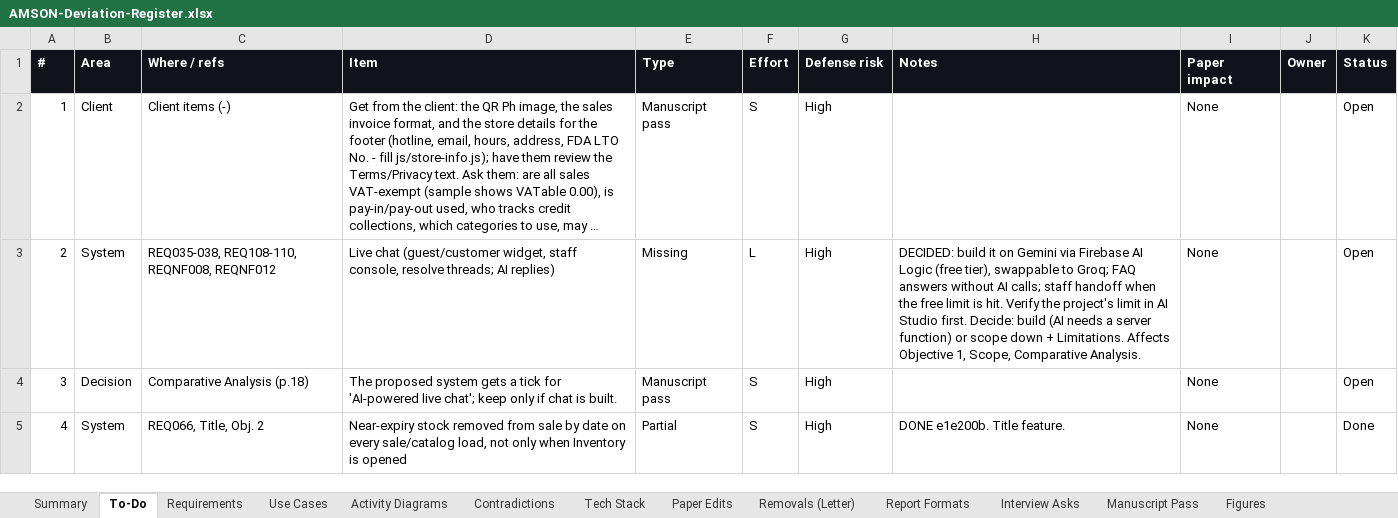
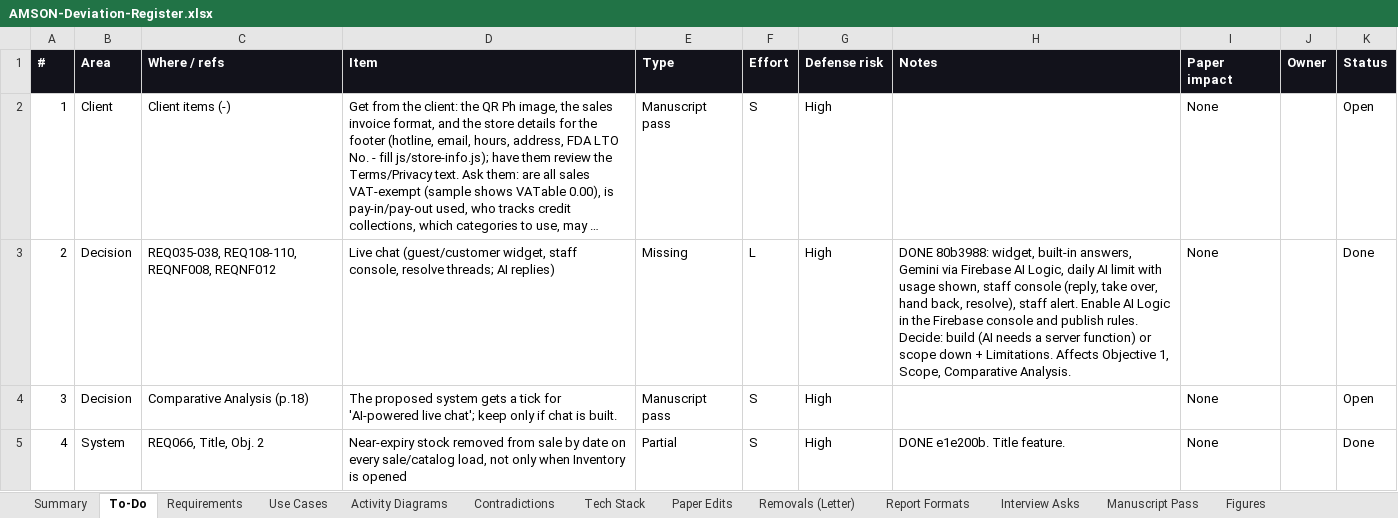
Before and after one commit to phobiaax/Amson, an Excel workbook: docs/AMSON-Deviation-Register.xlsx, sheet To-Do, drawn as a sheet; only a part is shown; long unchanged cells end in …; values as stored, in another font and other column widths than the file's, no borders; conditional formats not drawn; the diff covers the shown part only; the diff names each change by its address in the sheet, - before the commit and + after, or states it on an @@ line.

```diff
--- a/docs/AMSON-Deviation-Register.xlsx (sheet To-Do)
+++ b/docs/AMSON-Deviation-Register.xlsx (sheet To-Do)
-B3 (Area): System
+B3 (Area): Decision
-H3 (Notes): DECIDED: build it on Gemini via Firebase AI Logic (free tier), swappable to Groq; FAQ answers without AI calls; staff handoff when the free limit is hit. Verify the project's limit in AI Studio first. Decide: build…
+H3 (Notes): DONE 80b3988: widget, built-in answers, Gemini via Firebase AI Logic, daily AI limit with usage shown, staff console (reply, take over, hand back, resolve), staff alert. Enable AI Logic in the Firebase console and publish rules. Decide: build…
-K3 (Status): Open
+K3 (Status): Done
```
Also changed, not shown: 4 edited cells elsewhere in this sheet, sheet Requirements, sheet Use Cases.
